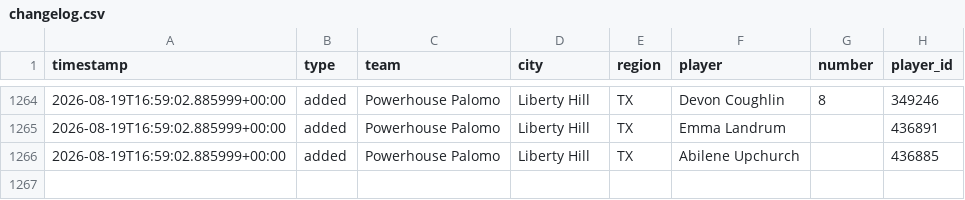
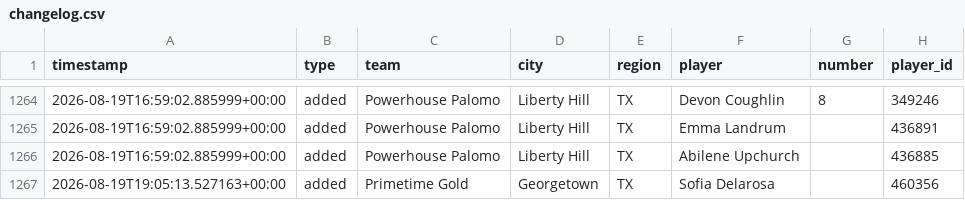
Before and after one commit to jeremiah9980/ncs-monitor, a CSV file: reports/changelog.csv, drawn as a sheet; only a part is shown, gaps mark what is left out.

```diff
--- a/reports/changelog.csv
+++ b/reports/changelog.csv
@@ -1266 +1266,2 @@ timestamp,type,team,city,region,player,number,player_id
 2026-08-19T16:59:02.885999+00:00,added,Powerhouse Palomo,Liberty Hill,TX,Abilene Upchurch,,436885
+2026-08-19T19:05:13.527163+00:00,added,Primetime Gold,Georgetown,TX,Sofia Delarosa,,460356
```
Also changed, not shown: reports/team-list.csv, 4 other files.
